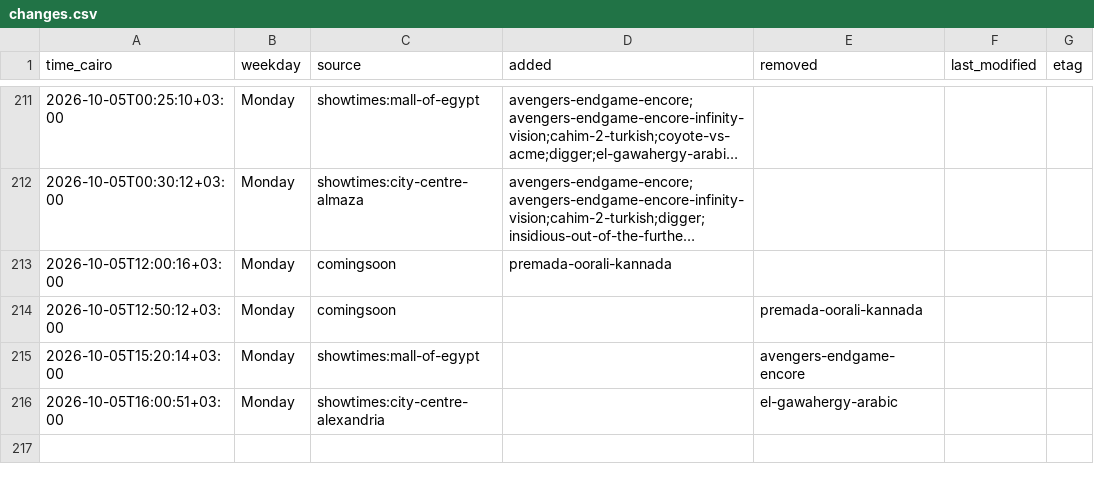
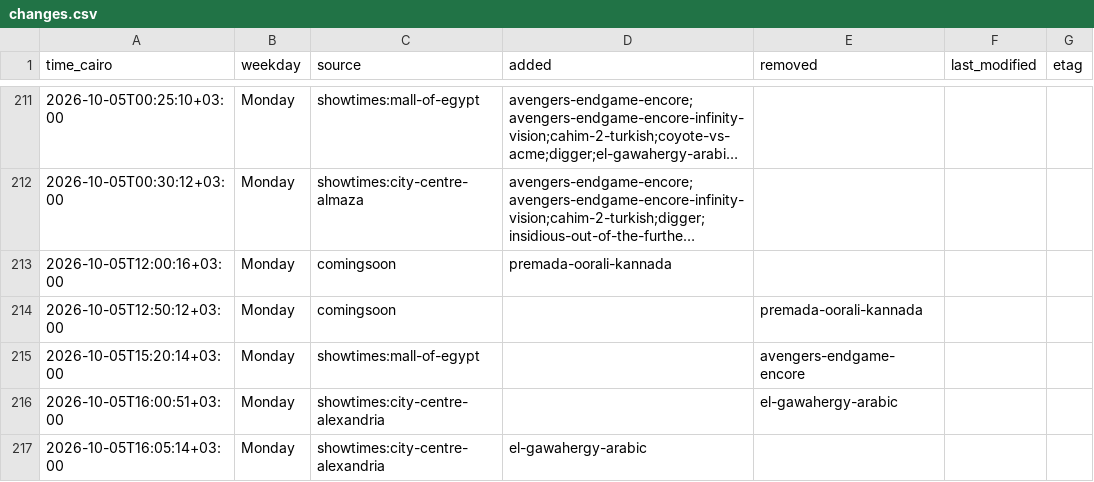
Before and after one commit to Hitari311/vox-watcher, a CSV file: vox_data/changes.csv, drawn as a sheet; only a part is shown, gaps mark what is left out; long unchanged cells end in …; the diff names each change by its address in the sheet, - before the commit and + after, or states it on an @@ line.

```diff
--- a/vox_data/changes.csv
+++ b/vox_data/changes.csv
+row 217: 2026-10-05T16:05:14+03:00 | Monday | showtimes:city-centre-alexandria | el-gawahergy-arabic
```
Also changed, not shown: 1 other file.
